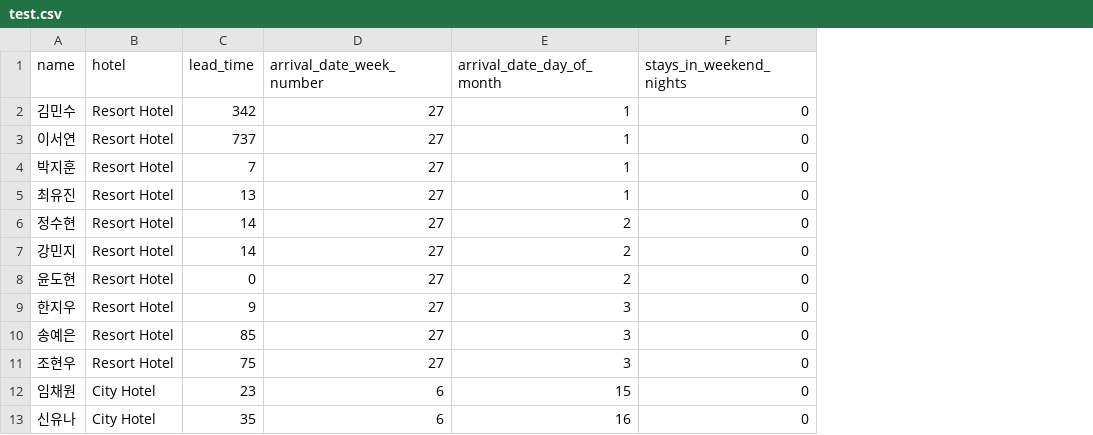
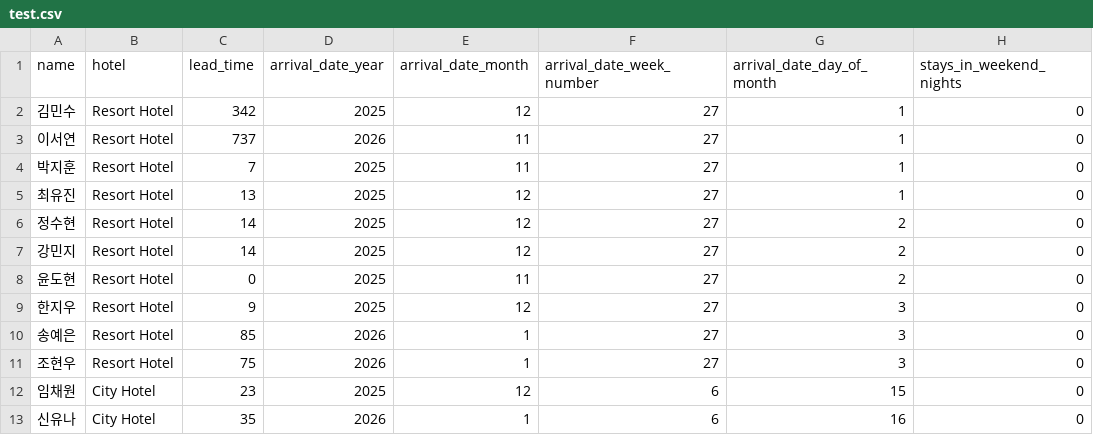
Before and after one commit to SKNETWORKS-FAMILY-AICAMP/SKN21-2nd-5Team, a CSV file: data/test.csv, drawn as a sheet; only a part is shown; the diff names each change by its address in the sheet, - before the commit and + after, or states it on an @@ line.

Commit message:
update

```diff
--- a/data/test.csv
+++ b/data/test.csv
+column D (arrival_date_year), rows 2-13: 2025 | 2026 | 2025 | 2025 | 2025 | 2025 | 2025 | 2025 | 2026 | 2026 | 2025 | 2026
+column E (arrival_date_month), rows 2-13: 12 | 11 | 11 | 12 | 12 | 12 | 11 | 12 | 1 | 1 | 12 | 1
```
